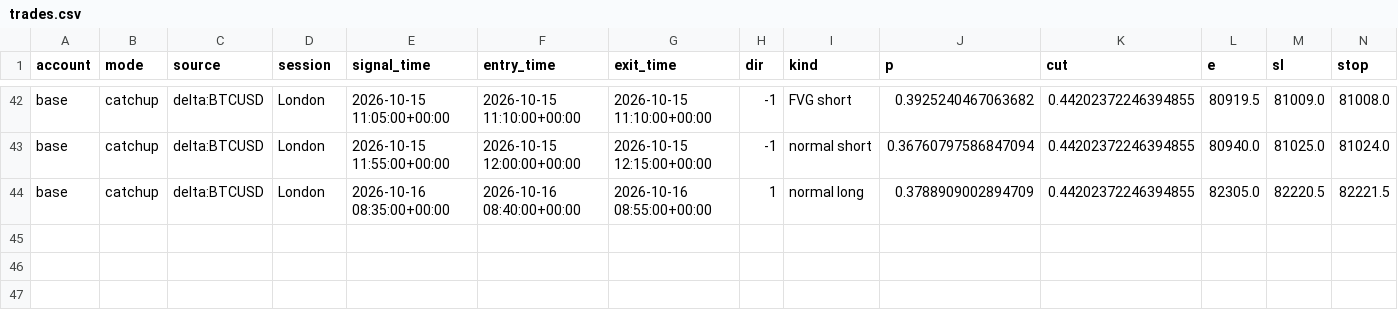
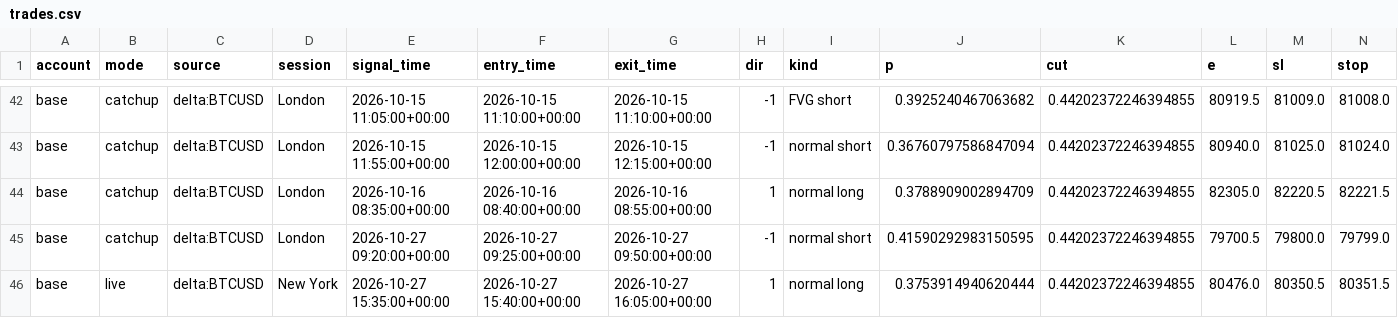
Before and after one commit to lcs2024016-arch/btcbot, a CSV file: state/trades.csv, drawn as a sheet; only a part is shown, gaps mark what is left out; rows hold the shown columns only; the diff names each change by its address in the sheet, - before the commit and + after, or states it on an @@ line.

```diff
--- a/state/trades.csv
+++ b/state/trades.csv
+row 45: base | catchup | delta:BTCUSD | London | 2026-10-27 09:20:00+00:00 | 2026-10-27 09:25:00+00:00 | 2026-10-27 09:50:00+00:00 | -1 | normal short | 0.41590292983150595 | 0.44202372246394855 | 79700.5 | 79800.0 | 79799.0
+row 46: base | live | delta:BTCUSD | New York | 2026-10-27 15:35:00+00:00 | 2026-10-27 15:40:00+00:00 | 2026-10-27 16:05:00+00:00 | 1 | normal long | 0.3753914940620444 | 0.44202372246394855 | 80476.0 | 80350.5 | 80351.5
```
Also changed, not shown: state/signals.csv, 4 other files.
